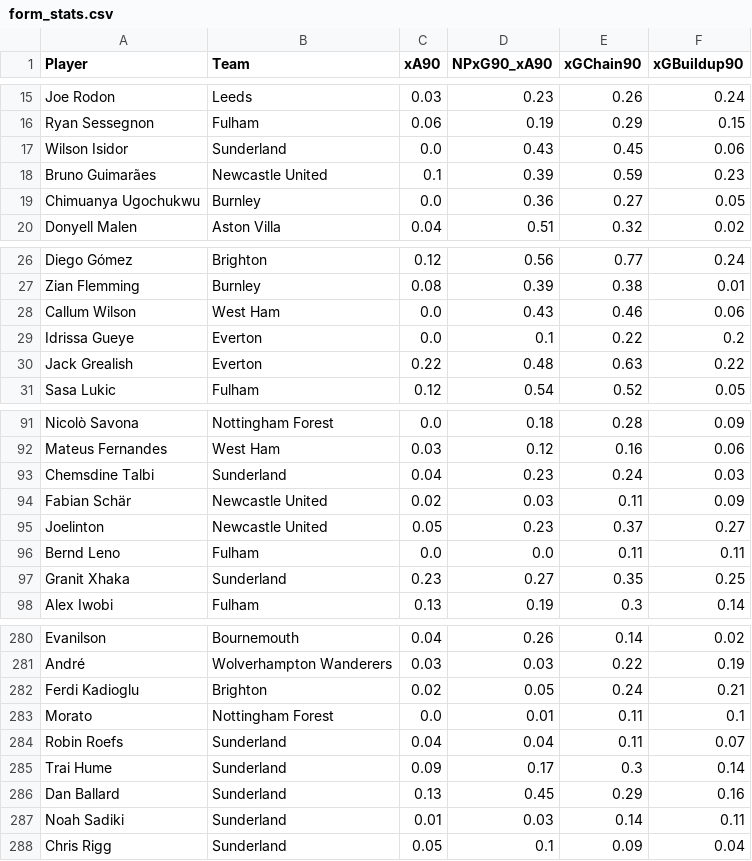
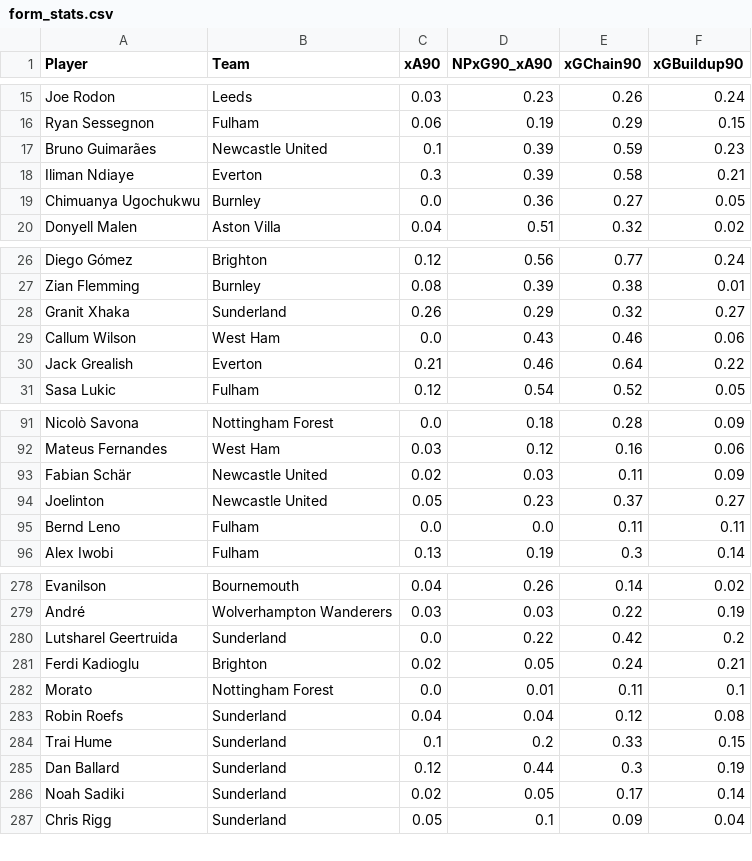
Before and after one commit to oforiik/fpl-assistant, a CSV file: data/form_stats.csv, drawn as a sheet; only a part is shown, gaps mark what is left out; the diff covers the shown part only.

Commit message:
Update CSV files with daily data [2025-11-04 00:46:04 UTC]

```diff
--- a/data/form_stats.csv
+++ b/data/form_stats.csv
@@ -16,4 +16,4 @@ Joe Rodon,Leeds,0.03,0.23,0.26,0.24
 Ryan Sessegnon,Fulham,0.06,0.19,0.29,0.15
-Wilson Isidor,Sunderland,0.0,0.43,0.45,0.06
 Bruno Guimarães,Newcastle United,0.1,0.39,0.59,0.23
+Iliman Ndiaye,Everton,0.3,0.39,0.58,0.21
 Chimuanya Ugochukwu,Burnley,0.0,0.36,0.27,0.05
@@ -27,5 +27,5 @@ Diego Gómez,Brighton,0.12,0.56,0.77,0.24
 Zian Flemming,Burnley,0.08,0.39,0.38,0.01
+Granit Xhaka,Sunderland,0.26,0.29,0.32,0.27
 Callum Wilson,West Ham,0.0,0.43,0.46,0.06
-Idrissa Gueye,Everton,0.0,0.1,0.22,0.2
-Jack Grealish,Everton,0.22,0.48,0.63,0.22
+Jack Grealish,Everton,0.21,0.46,0.64,0.22
 Sasa Lukic,Fulham,0.12,0.54,0.52,0.05
@@ -92,3 +92,2 @@ Nicolò Savona,Nottingham Forest,0.0,0.18,0.28,0.09
 Mateus Fernandes,West Ham,0.03,0.12,0.16,0.06
-Chemsdine Talbi,Sunderland,0.04,0.23,0.24,0.03
 Fabian Schär,Newcastle United,0.02,0.03,0.11,0.09
@@ -96,3 +95,2 @@ Joelinton,Newcastle United,0.05,0.23,0.37,0.27
 Bernd Leno,Fulham,0.0,0.0,0.11,0.11
-Granit Xhaka,Sunderland,0.23,0.27,0.35,0.25
 Alex Iwobi,Fulham,0.13,0.19,0.3,0.14
@@ -281,8 +279,9 @@ Evanilson,Bournemouth,0.04,0.26,0.14,0.02
 André,Wolverhampton Wanderers,0.03,0.03,0.22,0.19
+Lutsharel Geertruida,Sunderland,0.0,0.22,0.42,0.2
 Ferdi Kadioglu,Brighton,0.02,0.05,0.24,0.21
 Morato,Nottingham Forest,0.0,0.01,0.11,0.1
-Robin Roefs,Sunderland,0.04,0.04,0.11,0.07
-Trai Hume,Sunderland,0.09,0.17,0.3,0.14
-Dan Ballard,Sunderland,0.13,0.45,0.29,0.16
-Noah Sadiki,Sunderland,0.01,0.03,0.14,0.11
+Robin Roefs,Sunderland,0.04,0.04,0.12,0.08
+Trai Hume,Sunderland,0.1,0.2,0.33,0.15
+Dan Ballard,Sunderland,0.12,0.44,0.3,0.19
+Noah Sadiki,Sunderland,0.02,0.05,0.17,0.14
 Chris Rigg,Sunderland,0.05,0.1,0.09,0.04
```
Also changed, not shown: 2 added rows, 2 removed rows and 30 edited cells elsewhere in this file, data/season_stats.csv.
